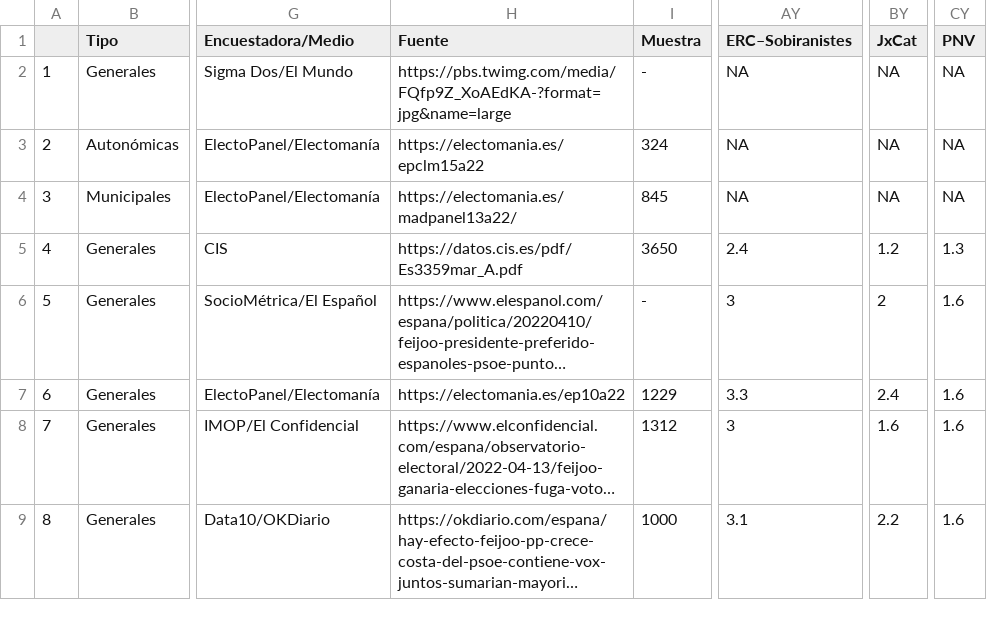
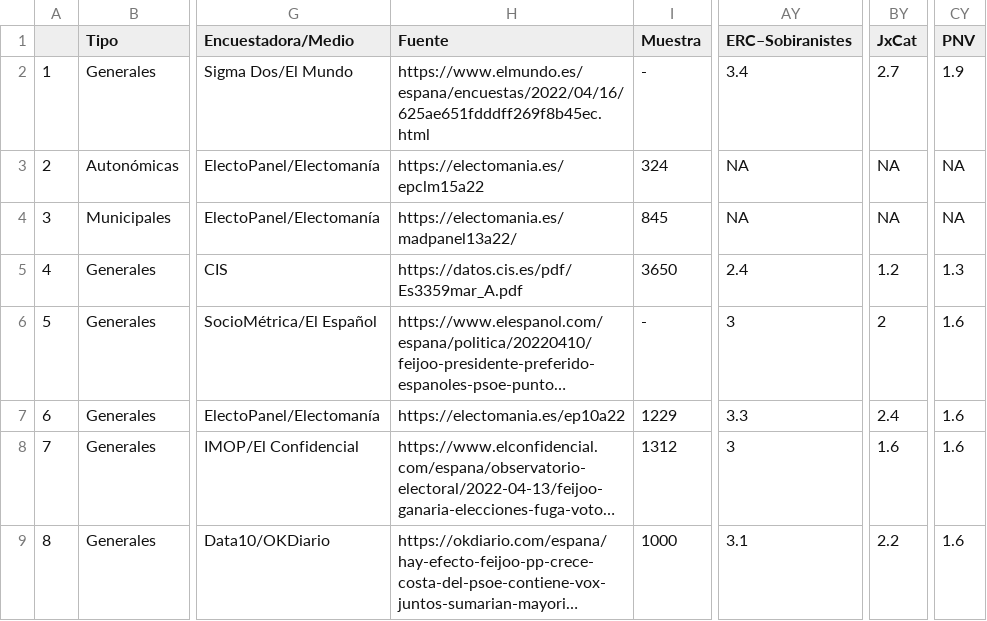
Before and after one commit to endikasatu/encuestas_esp, a CSV file: data/spain_latest_polls.csv, drawn as a sheet; only a part is shown, gaps mark what is left out; long unchanged cells end in …; the diff names each change by its address in the sheet, - before the commit and + after, or states it on an @@ line.

```diff
--- a/data/spain_latest_polls.csv
+++ b/data/spain_latest_polls.csv
-H2 (Fuente): https://pbs.twimg.com/media/FQfp9Z_XoAEdKA-?format=jpg&name=large
+H2 (Fuente): https://www.elmundo.es/espana/encuestas/2022/04/16/625ae651fdddff269f8b45ec.html
-AY2 (ERC–Sobiranistes): NA
+AY2 (ERC–Sobiranistes): 3.4
-BY2 (JxCat): NA
+BY2 (JxCat): 2.7
-CY2 (PNV): NA
+CY2 (PNV): 1.9
```
Also changed, not shown: data/spain_latest_polls_gen.csv, 1 other file.
